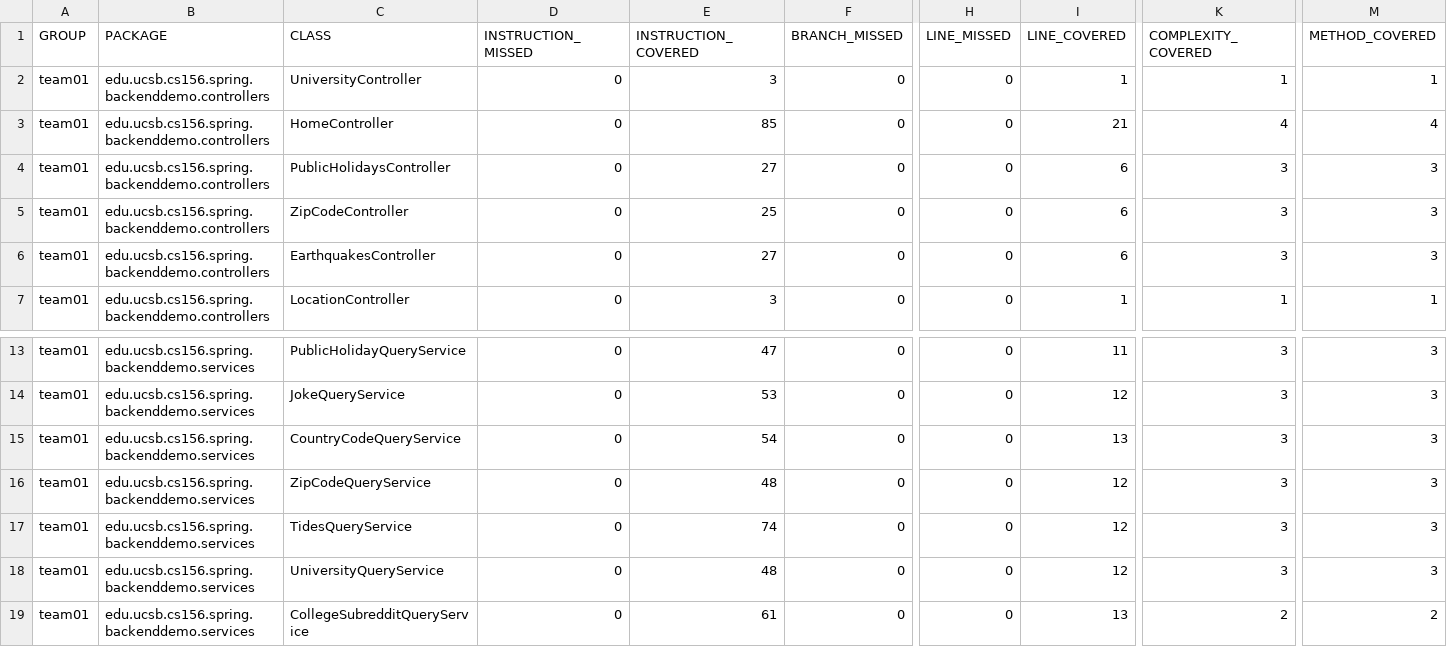
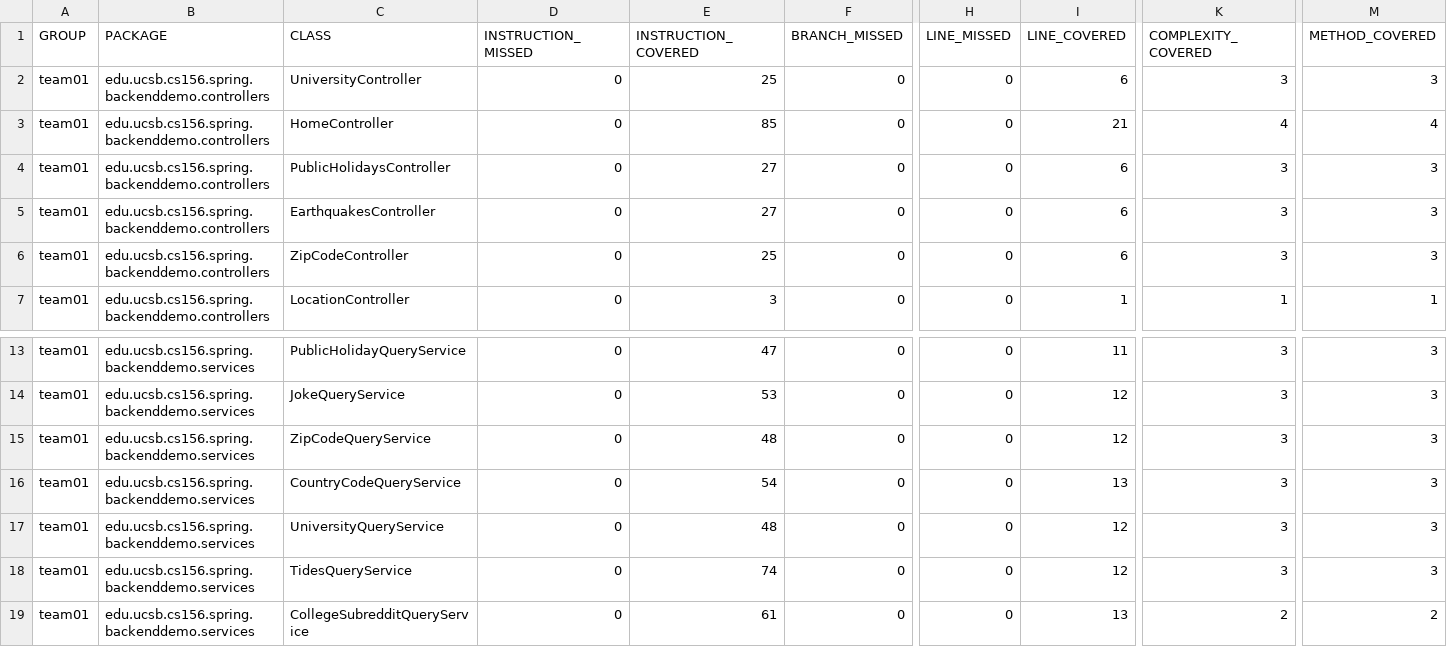
Before and after one commit to ucsb-cs156-w24/team01-w24-4pm-2, a CSV file: jacoco/jacoco.csv, drawn as a sheet; only a part is shown, gaps mark what is left out; the diff names each change by its address in the sheet, - before the commit and + after, or states it on an @@ line.

Commit message:
Deploying to gh-pages from @ ucsb-cs156-w24/team01-w24-4pm-2@9440df4b4213f123d243700e794f3276622a0601 🚀

```diff
--- a/jacoco/jacoco.csv
+++ b/jacoco/jacoco.csv
-E2 (INSTRUCTION_COVERED): 3
+E2 (INSTRUCTION_COVERED): 25
-I2 (LINE_COVERED): 1
+I2 (LINE_COVERED): 6
-K2 (COMPLEXITY_COVERED): 1
+K2 (COMPLEXITY_COVERED): 3
-M2 (METHOD_COVERED): 1
+M2 (METHOD_COVERED): 3
@@ row 6 moved to row 5: team01 @@
@@ row 16 moved to row 15: team01 @@
@@ row 18 moved to row 17: team01 @@
```
Also changed, not shown: 7 other files.
